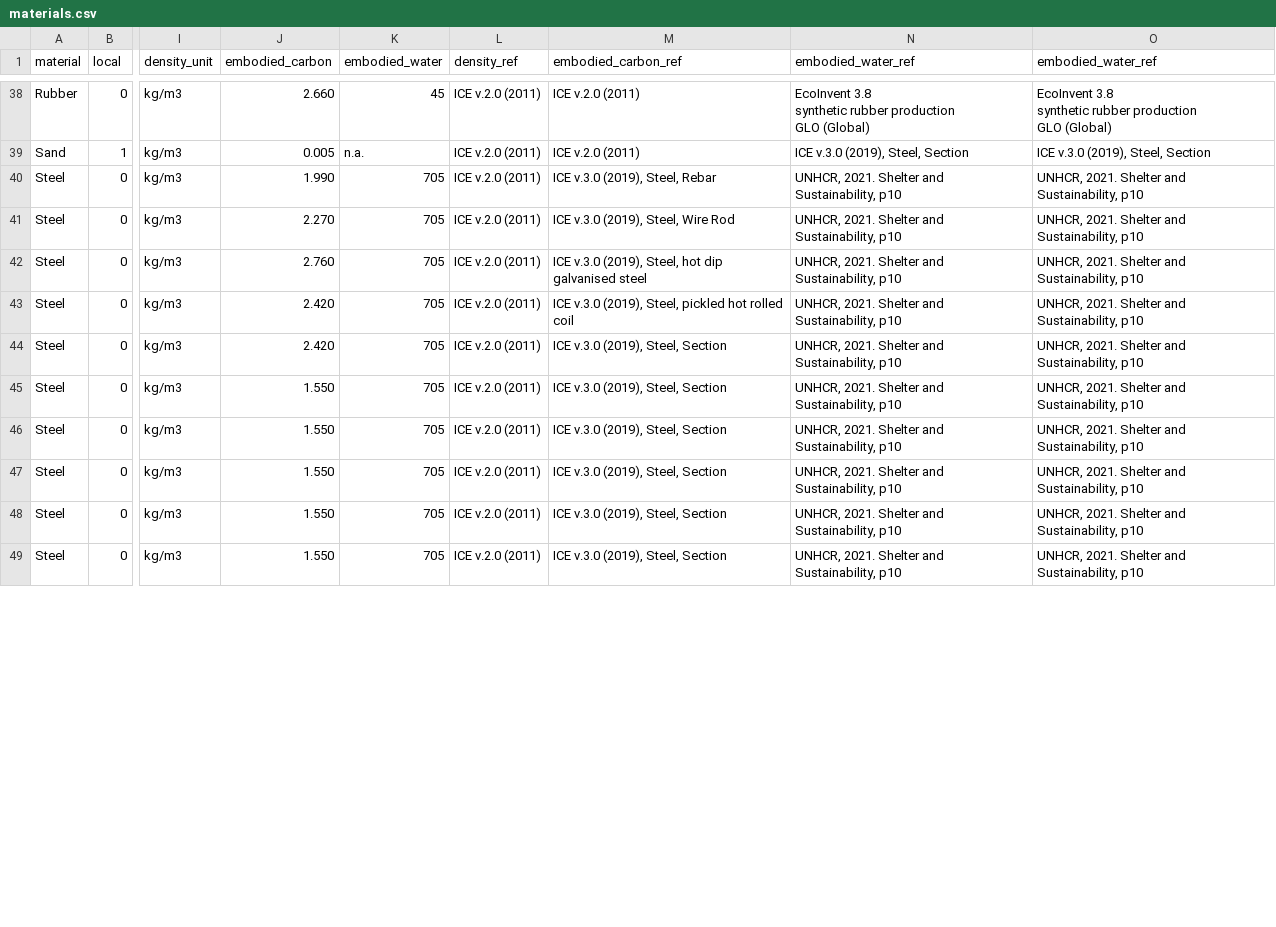
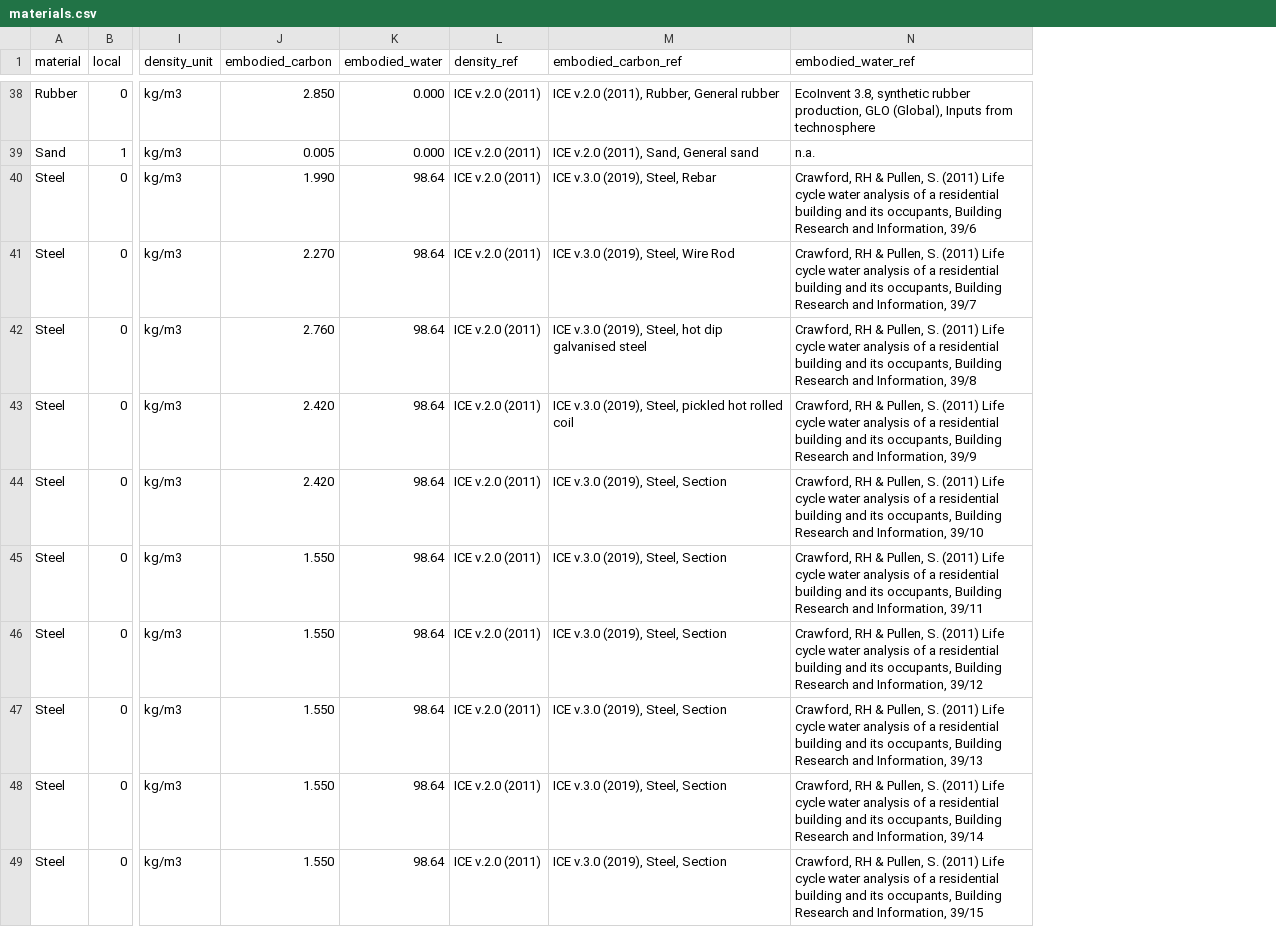
Before and after one commit to EPFL-ENAC/unhcr-geneva-tech-hub-app, a CSV file: couchdb/rawdata/materials.csv, drawn as a sheet; only a part is shown, gaps mark what is left out; ↵ is a line break in a cell; the diff covers the shown part only; the diff names each change by its address in the sheet, - before the commit and + after, or states it on an @@ line.

Commit message:
fix(shelter): update json database

```diff
--- a/couchdb/rawdata/materials.csv
+++ b/couchdb/rawdata/materials.csv
-column O (embodied_water_ref), rows 38-49: EcoInvent 3.8 ↵ synthetic rubber production ↵ GLO (Global) | ICE v.3.0 (2019), Steel, Section | UNHCR, 2021. Shelter and Sustainability, p10 | UNHCR, 2021. Shelter and Sustainability, p10 | UNHCR, 2021. Shelter and Sustainability, p10 | UNHCR, 2021. Shelter and Sustainability, p10 | UNHCR, 2021. Shelter and Sustainability, p10 | UNHCR, 2021. Shelter and Sustainability, p10 | UNHCR, 2021. Shelter and Sustainability, p10 | UNHCR, 2021. Shelter and Sustainability, p10 | UNHCR, 2021. Shelter and Sustainability, p10 | UNHCR, 2021. Shelter and Sustainability, p10
-J38 (embodied_carbon): 2.660
+J38 (embodied_carbon): 2.850
-K38 (embodied_water): 45
+K38 (embodied_water): 0.000
-M38 (embodied_carbon_ref): ICE v.2.0 (2011)
+M38 (embodied_carbon_ref): ICE v.2.0 (2011), Rubber, General rubber
-N38 (embodied_water_ref): EcoInvent 3.8 ↵ synthetic rubber production ↵ GLO (Global)
+N38 (embodied_water_ref): EcoInvent 3.8, synthetic rubber production, GLO (Global), Inputs from technosphere
-K39 (embodied_water): n.a.
+K39 (embodied_water): 0.000
-M39 (embodied_carbon_ref): ICE v.2.0 (2011)
+M39 (embodied_carbon_ref): ICE v.2.0 (2011), Sand, General sand
-N39 (embodied_water_ref): ICE v.3.0 (2019), Steel, Section
+N39 (embodied_water_ref): n.a.
-K40:K49 (embodied_water): 705
+K40:K49 (embodied_water): 98.64
-N40 (embodied_water_ref): UNHCR, 2021. Shelter and Sustainability, p10
+N40 (embodied_water_ref): Crawford, RH & Pullen, S. (2011) Life cycle water analysis of a residential building and its occupants, Building Research and Information, 39/6
-N41 (embodied_water_ref): UNHCR, 2021. Shelter and Sustainability, p10
+N41 (embodied_water_ref): Crawford, RH & Pullen, S. (2011) Life cycle water analysis of a residential building and its occupants, Building Research and Information, 39/7
-N42 (embodied_water_ref): UNHCR, 2021. Shelter and Sustainability, p10
+N42 (embodied_water_ref): Crawford, RH & Pullen, S. (2011) Life cycle water analysis of a residential building and its occupants, Building Research and Information, 39/8
-N43 (embodied_water_ref): UNHCR, 2021. Shelter and Sustainability, p10
+N43 (embodied_water_ref): Crawford, RH & Pullen, S. (2011) Life cycle water analysis of a residential building and its occupants, Building Research and Information, 39/9
-N44 (embodied_water_ref): UNHCR, 2021. Shelter and Sustainability, p10
+N44 (embodied_water_ref): Crawford, RH & Pullen, S. (2011) Life cycle water analysis of a residential building and its occupants, Building Research and Information, 39/10
-N45 (embodied_water_ref): UNHCR, 2021. Shelter and Sustainability, p10
+N45 (embodied_water_ref): Crawford, RH & Pullen, S. (2011) Life cycle water analysis of a residential building and its occupants, Building Research and Information, 39/11
-N46 (embodied_water_ref): UNHCR, 2021. Shelter and Sustainability, p10
+N46 (embodied_water_ref): Crawford, RH & Pullen, S. (2011) Life cycle water analysis of a residential building and its occupants, Building Research and Information, 39/12
-N47 (embodied_water_ref): UNHCR, 2021. Shelter and Sustainability, p10
+N47 (embodied_water_ref): Crawford, RH & Pullen, S. (2011) Life cycle water analysis of a residential building and its occupants, Building Research and Information, 39/13
-N48 (embodied_water_ref): UNHCR, 2021. Shelter and Sustainability, p10
+N48 (embodied_water_ref): Crawford, RH & Pullen, S. (2011) Life cycle water analysis of a residential building and its occupants, Building Research and Information, 39/14
-N49 (embodied_water_ref): UNHCR, 2021. Shelter and Sustainability, p10
+N49 (embodied_water_ref): Crawford, RH & Pullen, S. (2011) Life cycle water analysis of a residential building and its occupants, Building Research and Information, 39/15
```
Also changed, not shown: 1 removed row and 112 edited cells elsewhere in this file, 1 other file.
